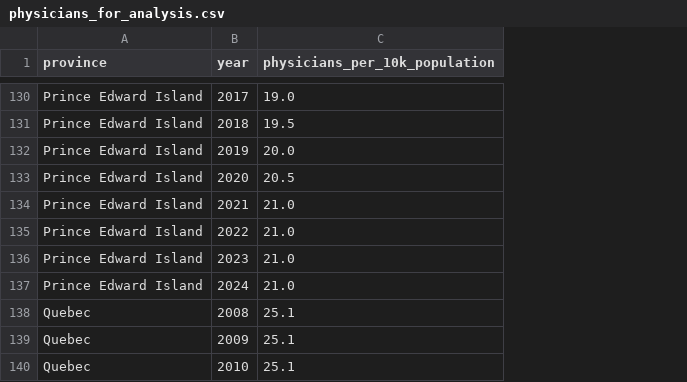
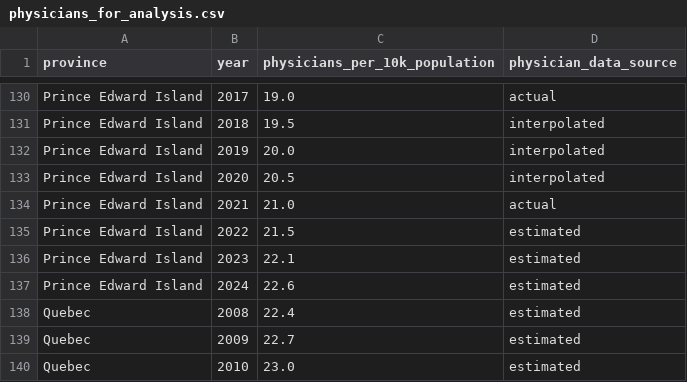
Before and after one commit to thedarianwong/healthcare-efficiency-analysis, a CSV file: data/processed/physicians_for_analysis.csv, drawn as a sheet; only a part is shown, gaps mark what is left out; the diff covers the shown part only; the diff names each change by its address in the sheet, - before the commit and + after, or states it on an @@ line.

Commit message:
update: replace flat physician extrapolation with CAGR growth model

```diff
--- a/data/processed/physicians_for_analysis.csv
+++ b/data/processed/physicians_for_analysis.csv
+column D (physician_data_source), rows 130-140: actual | interpolated | interpolated | interpolated | actual | estimated | estimated | estimated | estimated | estimated | estimated
-C135 (physicians_per_10k_population): 21.0
+C135 (physicians_per_10k_population): 21.5
-C136 (physicians_per_10k_population): 21.0
+C136 (physicians_per_10k_population): 22.1
-C137 (physicians_per_10k_population): 21.0
+C137 (physicians_per_10k_population): 22.6
-C138 (physicians_per_10k_population): 25.1
+C138 (physicians_per_10k_population): 22.4
-C139 (physicians_per_10k_population): 25.1
+C139 (physicians_per_10k_population): 22.7
-C140 (physicians_per_10k_population): 25.1
+C140 (physicians_per_10k_population): 23.0
```
Also changed, not shown: 90 edited cells elsewhere in this file, 1 other file.
